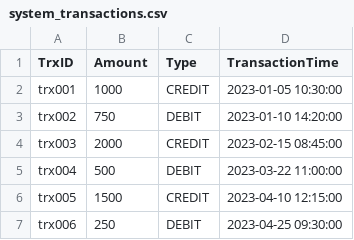
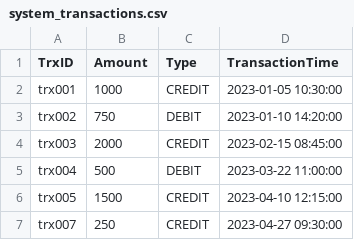
Before and after one commit to nuubguy/thta, a CSV file: input/system/system_transactions.csv, drawn as a sheet.

```diff
--- a/input/system/system_transactions.csv
+++ b/input/system/system_transactions.csv
@@ -6,2 +6,2 @@ trx004,500,DEBIT,2023-03-22 11:00:00
 trx005,1500,CREDIT,2023-04-10 12:15:00
-trx006,250,DEBIT,2023-04-25 09:30:00
+trx007,250,CREDIT,2023-04-27 09:30:00
```
Also changed, not shown: 4 other files.
